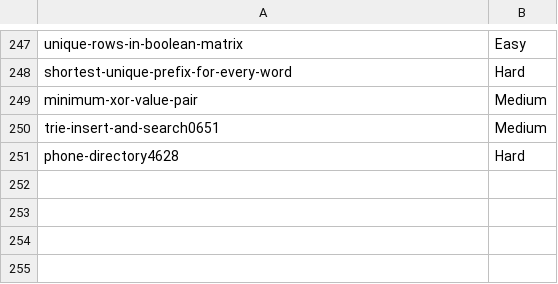
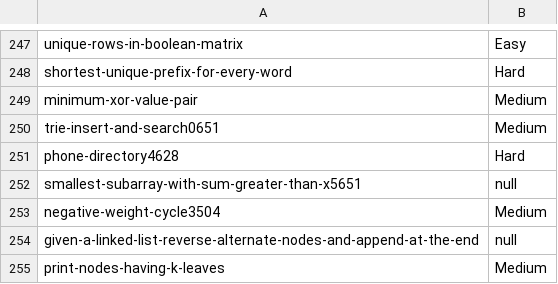
Before and after one commit to prateekshyap/DSA, a CSV file: OnlineInfo.csv, drawn as a sheet; only a part is shown, gaps mark what is left out.

```diff
--- a/OnlineInfo.csv
+++ b/OnlineInfo.csv
@@ -251 +251,5 @@ trie-insert-and-search0651,Medium
 phone-directory4628,Hard
+smallest-subarray-with-sum-greater-than-x5651,null
+negative-weight-cycle3504,Medium
+given-a-linked-list-reverse-alternate-nodes-and-append-at-the-end,null
+print-nodes-having-k-leaves,Medium
```
Also changed, not shown: 8 other files.
